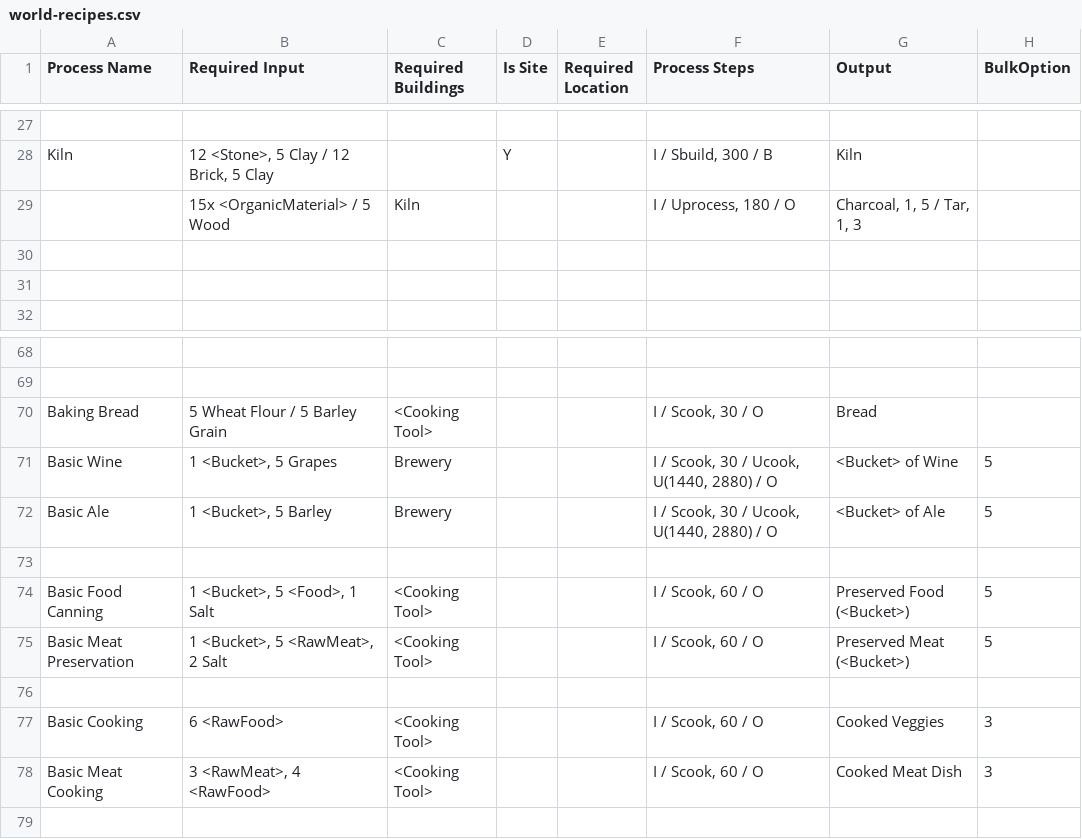
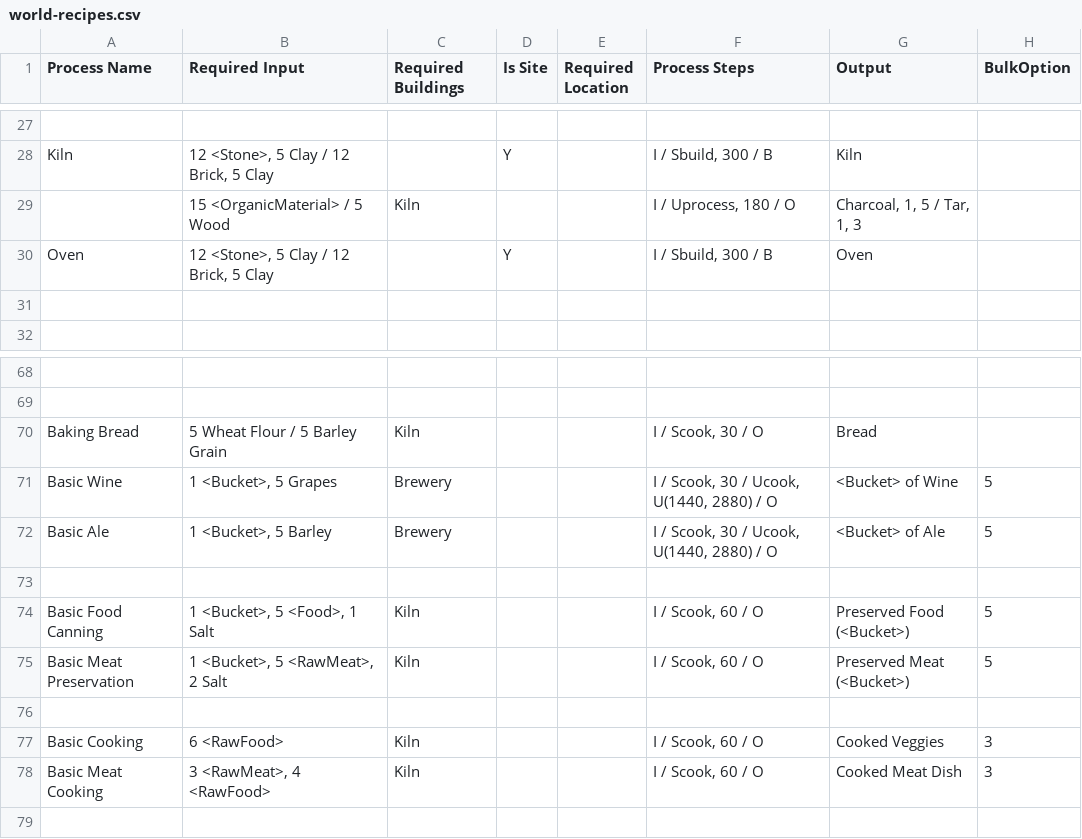
Before and after one commit to dantetam/world, a CSV file: res/items/world-recipes.csv, drawn as a sheet; only a part is shown, gaps mark what is left out; the diff names each change by its address in the sheet, - before the commit and + after, or states it on an @@ line.

```diff
--- a/res/items/world-recipes.csv
+++ b/res/items/world-recipes.csv
-B29 (Required Input): 15x <OrganicMaterial> / 5 Wood
+B29 (Required Input): 15 <OrganicMaterial> / 5 Wood
-row 30: (empty)
+row 30: Oven | 12 <Stone>, 5 Clay / 12 Brick, 5 Clay |  | Y |  | I / Sbuild, 300 / B | Oven
-C70 (Required Buildings): <Cooking Tool>
+C70 (Required Buildings): Kiln
-C74:C75 (Required Buildings): <Cooking Tool>
+C74:C75 (Required Buildings): Kiln
-C77:C78 (Required Buildings): <Cooking Tool>
+C77:C78 (Required Buildings): Kiln
```
Also changed, not shown: res/items/world-itemideas.csv, 6 other files.
